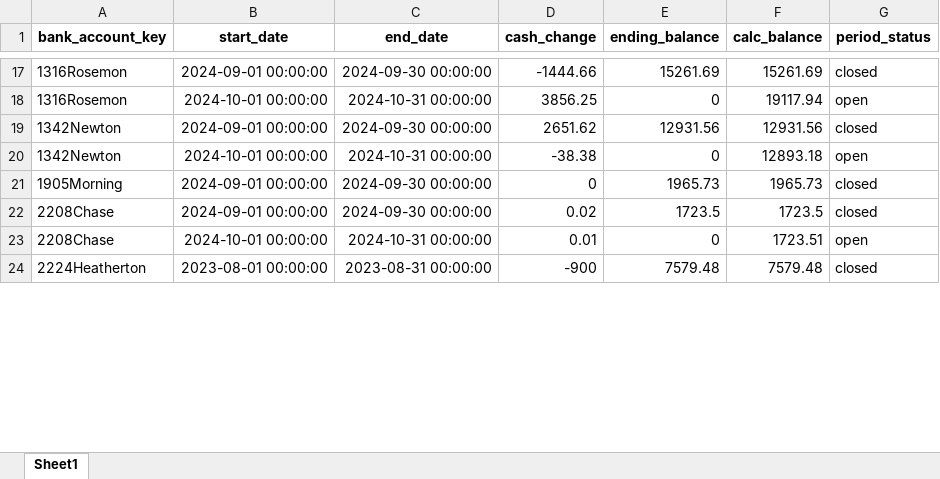
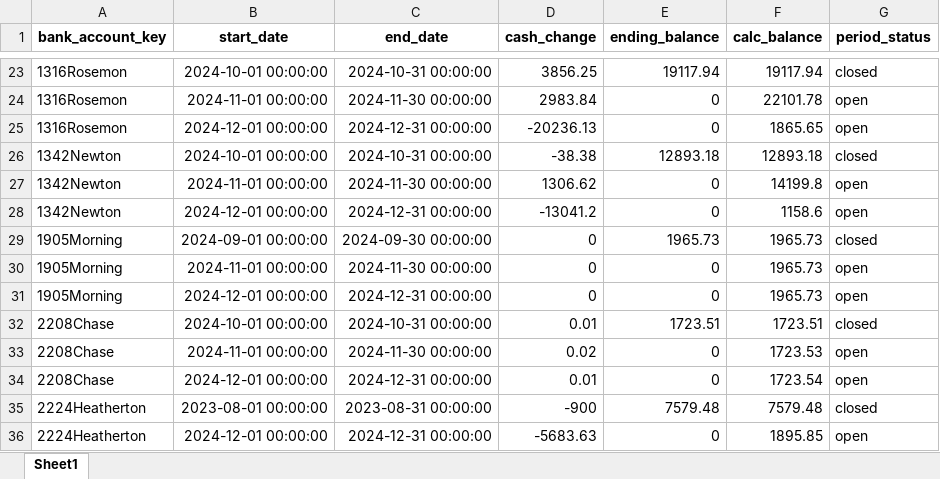
Before and after one commit to loomhub/OnePlus, an Excel workbook: STEP6Calculated Cashflows.xlsx, sheet Sheet1, drawn as a sheet; only a part is shown, gaps mark what is left out; values as stored, in another font and other column widths than the file's, no borders; addresses are those after the commit; the diff covers the shown part only; the diff names each change by its address in the sheet, - before the commit and + after, or states it on an @@ line.

```diff
--- a/STEP6Calculated Cashflows.xlsx (sheet Sheet1)
+++ b/STEP6Calculated Cashflows.xlsx (sheet Sheet1)
-B23 (start_date): 2024-09-01 00:00:00
+B23 (start_date): 2024-10-01 00:00:00
-C23 (end_date): 2024-09-30 00:00:00
+C23 (end_date): 2024-10-31 00:00:00
-D23 (cash_change): -1444.66
+D23 (cash_change): 3856.25
-E23 (ending_balance): 15261.69
+E23 (ending_balance): 19117.94
-F23 (calc_balance): 15261.69
+F23 (calc_balance): 19117.94
-B24 (start_date): 2024-10-01 00:00:00
+B24 (start_date): 2024-11-01 00:00:00
-C24 (end_date): 2024-10-31 00:00:00
+C24 (end_date): 2024-11-30 00:00:00
-D24 (cash_change): 3856.25
+D24 (cash_change): 2983.84
-F24 (calc_balance): 19117.94
+F24 (calc_balance): 22101.78
+row 25: 1316Rosemon | 2024-12-01 00:00:00 | 2024-12-31 00:00:00 | -20236.13 | 0 | 1865.65 | open
-B26 (start_date): 2024-09-01 00:00:00
+B26 (start_date): 2024-10-01 00:00:00
-C26 (end_date): 2024-09-30 00:00:00
+C26 (end_date): 2024-10-31 00:00:00
-D26 (cash_change): 2651.62
+D26 (cash_change): -38.38
-E26 (ending_balance): 12931.56
+E26 (ending_balance): 12893.18
-F26 (calc_balance): 12931.56
+F26 (calc_balance): 12893.18
-B27 (start_date): 2024-10-01 00:00:00
+B27 (start_date): 2024-11-01 00:00:00
-C27 (end_date): 2024-10-31 00:00:00
+C27 (end_date): 2024-11-30 00:00:00
-D27 (cash_change): -38.38
+D27 (cash_change): 1306.62
-F27 (calc_balance): 12893.18
+F27 (calc_balance): 14199.8
+row 28: 1342Newton | 2024-12-01 00:00:00 | 2024-12-31 00:00:00 | -13041.2 | 0 | 1158.6 | open
+row 30: 1905Morning | 2024-11-01 00:00:00 | 2024-11-30 00:00:00 | 0 | 0 | 1965.73 | open
+row 31: 1905Morning | 2024-12-01 00:00:00 | 2024-12-31 00:00:00 | 0 | 0 | 1965.73 | open
+row 32: 2208Chase | 2024-10-01 00:00:00 | 2024-10-31 00:00:00 | 0.01 | 1723.51 | 1723.51 | closed
-B33 (start_date): 2024-09-01 00:00:00
+B33 (start_date): 2024-11-01 00:00:00
-C33 (end_date): 2024-09-30 00:00:00
+C33 (end_date): 2024-11-30 00:00:00
-E33 (ending_balance): 1723.5
+E33 (ending_balance): 0
-F33 (calc_balance): 1723.5
+F33 (calc_balance): 1723.53
-G33 (period_status): closed
+G33 (period_status): open
-B34 (start_date): 2024-10-01 00:00:00
+B34 (start_date): 2024-12-01 00:00:00
-C34 (end_date): 2024-10-31 00:00:00
+C34 (end_date): 2024-12-31 00:00:00
-F34 (calc_balance): 1723.51
+F34 (calc_balance): 1723.54
+row 36: 2224Heatherton | 2024-12-01 00:00:00 | 2024-12-31 00:00:00 | -5683.63 | 0 | 1895.85 | open
```
Also changed, not shown: 20 added rows, 3 removed rows and 141 edited cells elsewhere in this sheet, STEP2Transactionstmp.xlsx, STEP3IncomingData.xlsx, 42 other files.
